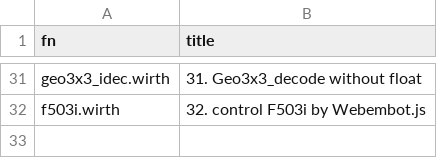
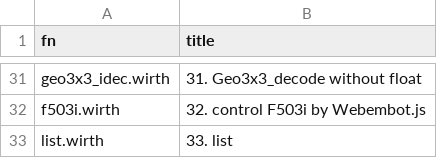
Before and after one commit to code4fukui/Wirth, a CSV file: examples.csv, drawn as a sheet; only a part is shown, gaps mark what is left out; the diff names each change by its address in the sheet, - before the commit and + after, or states it on an @@ line.

Commit message:
add sample of list data structure

```diff
--- a/examples.csv
+++ b/examples.csv
+row 33: list.wirth | 33. list
```
Also changed, not shown: 1 other file.
